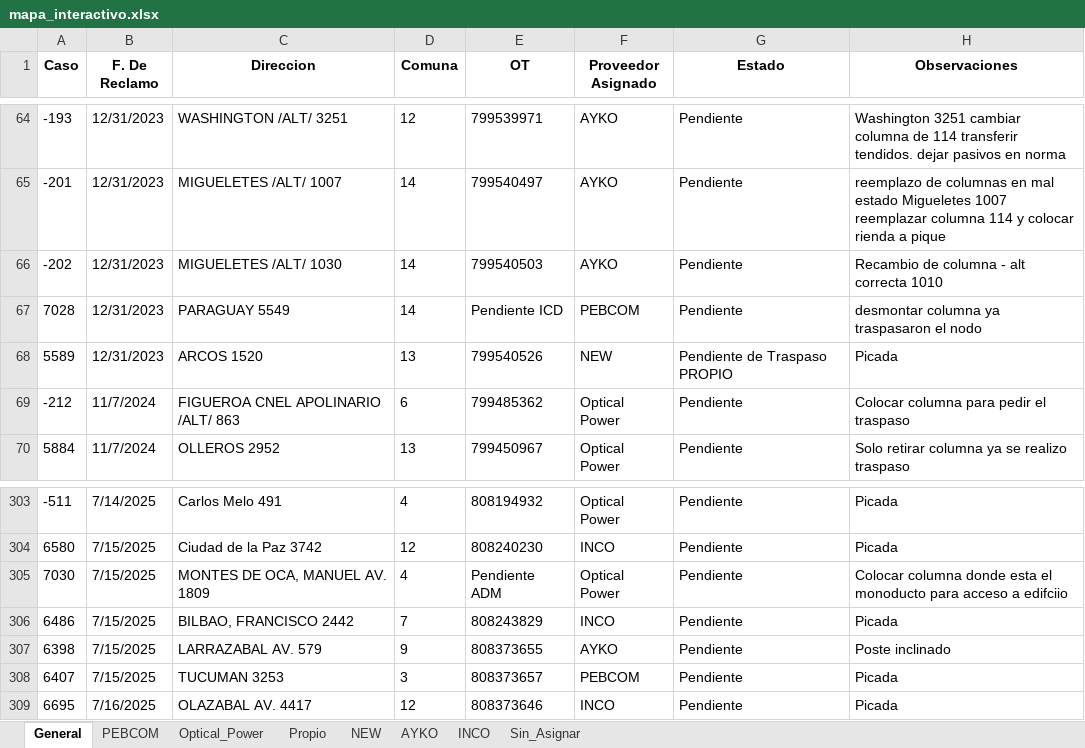
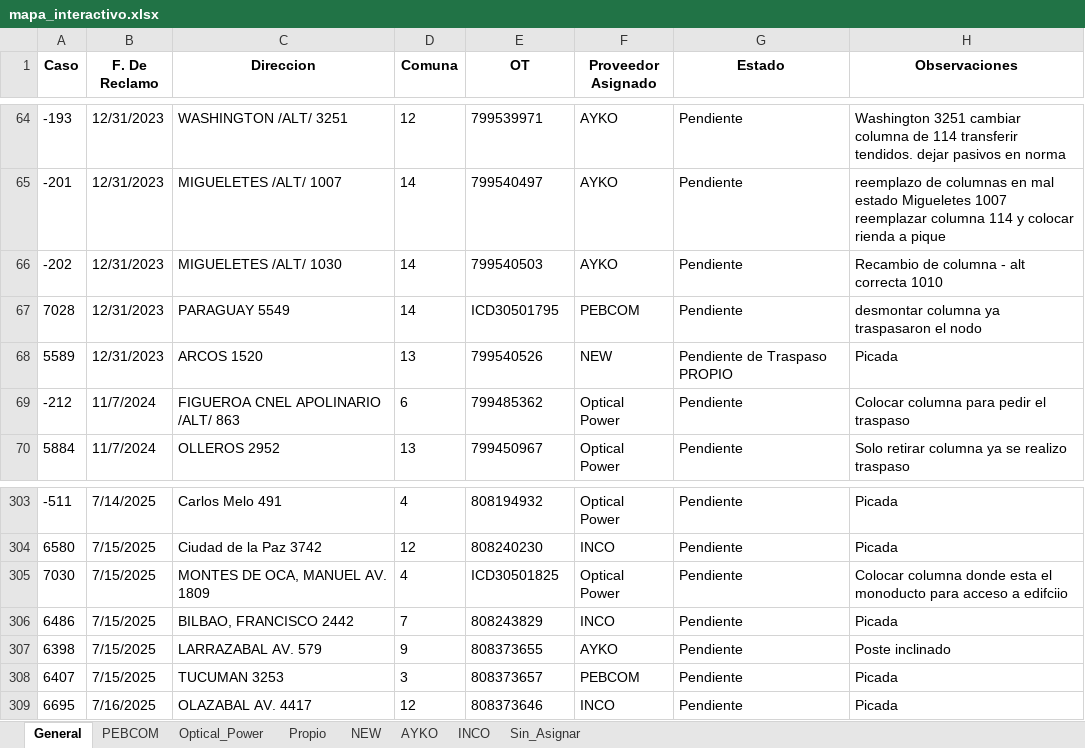
Before and after one commit to gestiondereclamosteco/pendientes_mantenimiento, an Excel workbook: mapa_interactivo.xlsx, sheet General, drawn as a sheet; only a part is shown, gaps mark what is left out; values as stored, in another font and other column widths than the file's, no borders; the diff names each change by its address in the sheet, - before the commit and + after, or states it on an @@ line.

Commit message:
🔄 Actualización automática del mapa (2025-08-26 21:27:09)

```diff
--- a/mapa_interactivo.xlsx (sheet General)
+++ b/mapa_interactivo.xlsx (sheet General)
-E67 (OT): Pendiente ICD
+E67 (OT): ICD30501795
-E305 (OT): Pendiente ADM
+E305 (OT): ICD30501825
```
Also changed, not shown: sheet PEBCOM, sheet Optical_Power, 1 other file.
